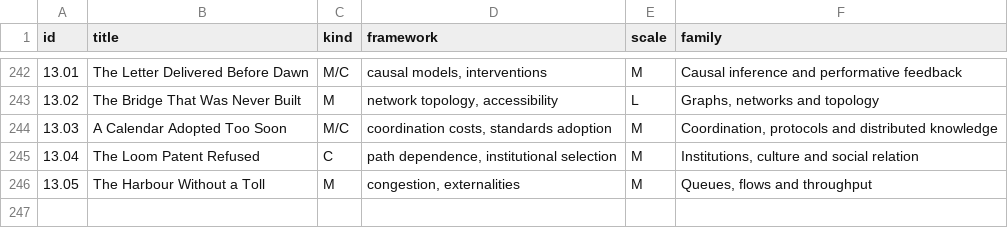
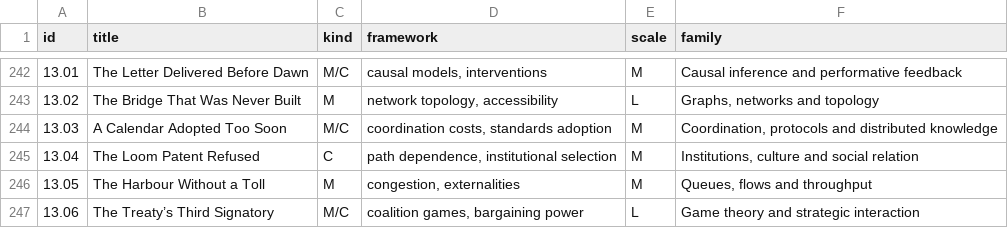
Before and after one commit to standardgalactic/steel-sky, a CSV file: catalogue/framework-family-assignments.csv, drawn as a sheet; only a part is shown, gaps mark what is left out.

Commit message:
catalogue: Add data entry 247 (framework-family-assignments.csv)
Provenance: steel-sky

```diff
--- a/catalogue/framework-family-assignments.csv
+++ b/catalogue/framework-family-assignments.csv
@@ -246 +246,2 @@ id,title,kind,framework,scale,family
 13.05,The Harbour Without a Toll,M,"congestion, externalities",M,"Queues, flows and throughput"
+13.06,The Treaty’s Third Signatory,M/C,"coalition games, bargaining power",L,Game theory and strategic interaction
```
